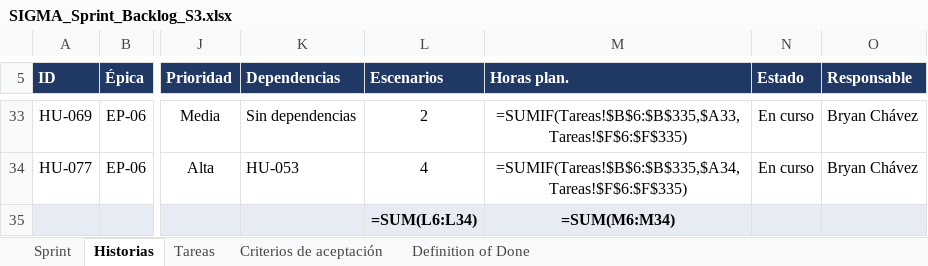
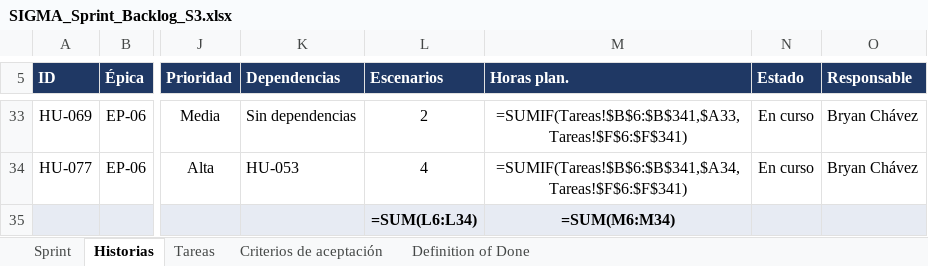
Before and after one commit to CodigoCreativoCL/SIGMA, an Excel workbook: Fase 2/Sprint Backlogs/SIGMA_Sprint_Backlog_S3.xlsx, sheet Historias, drawn as a sheet; only a part is shown, gaps mark what is left out; values as stored, in another font and other column widths than the file's, no borders; formulas without a stored value are shown as written; conditional formats not drawn; the diff covers the shown part only; the diff names each change by its address in the sheet, - before the commit and + after, or states it on an @@ line.

```diff
--- a/Fase 2/Sprint Backlogs/SIGMA_Sprint_Backlog_S3.xlsx (sheet Historias)
+++ b/Fase 2/Sprint Backlogs/SIGMA_Sprint_Backlog_S3.xlsx (sheet Historias)
-M33 (Horas plan.): =SUMIF(Tareas!$B$6:$B$335,$A33,Tareas!$F$6:$F$335)
+M33 (Horas plan.): =SUMIF(Tareas!$B$6:$B$341,$A33,Tareas!$F$6:$F$341)
-M34 (Horas plan.): =SUMIF(Tareas!$B$6:$B$335,$A34,Tareas!$F$6:$F$335)
+M34 (Horas plan.): =SUMIF(Tareas!$B$6:$B$341,$A34,Tareas!$F$6:$F$341)
```
Also changed, not shown: 32 edited cells elsewhere in this sheet, sheet Tareas, sheet Criterios de aceptación, 17 other files.
